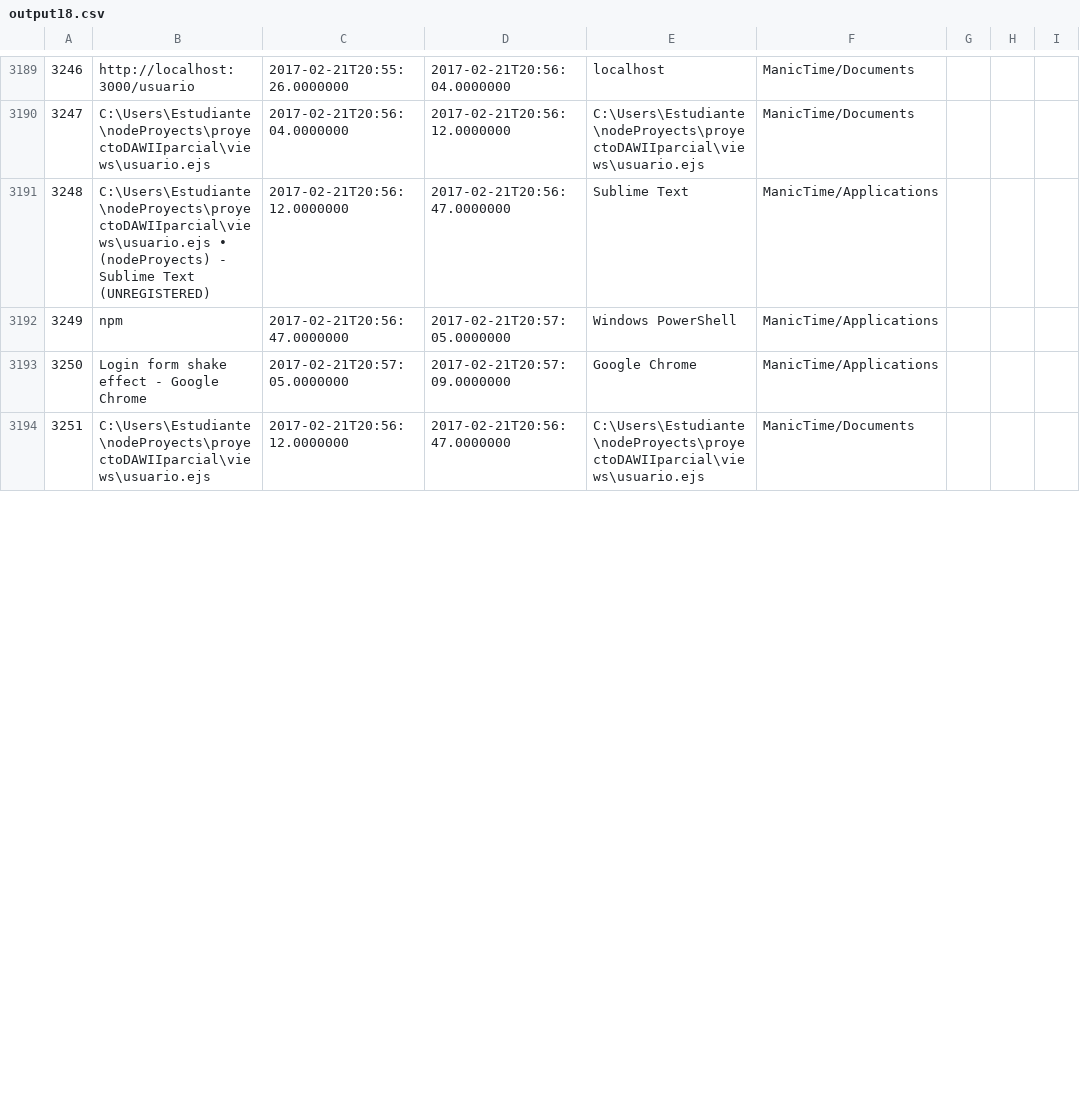
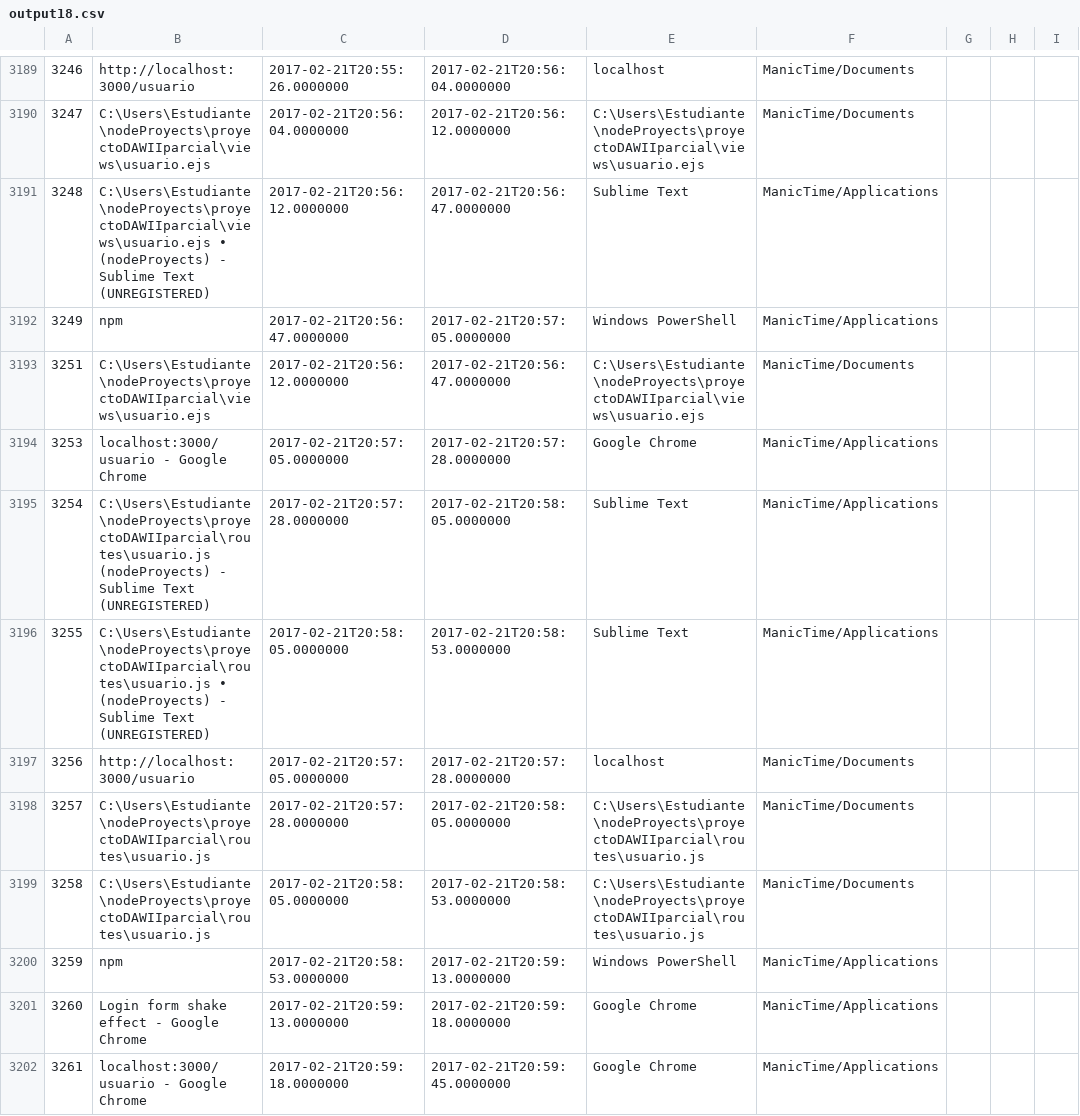
Before and after one commit to LeoEras/MTB, a CSV file: output18.csv, drawn as a sheet; only a part is shown, gaps mark what is left out; removed rows and columns are numbered as before the commit, all else as after; the diff covers the shown part only; the diff names each change by its address in the sheet, - before the commit and + after, or states it on an @@ line.

Commit message:
Update

```diff
--- a/output18.csv
+++ b/output18.csv
-row 3193: 3250 | Login form shake effect - Google Chrome | 2017-02-21T20:57:05.0000000 | 2017-02-21T20:57:09.0000000 | Google Chrome | ManicTime/Applications
+row 3194: 3253 | localhost:3000/usuario - Google Chrome | 2017-02-21T20:57:05.0000000 | 2017-02-21T20:57:28.0000000 | Google Chrome | ManicTime/Applications
+row 3195: 3254 | C:\Users\Estudiante\nodeProyects\proyectoDAWIIparcial\routes\usuario.js (nodeProyects) - Sublime Text (UNREGISTERED) | 2017-02-21T20:57:28.0000000 | 2017-02-21T20:58:05.0000000 | Sublime Text | ManicTime/Applications
+row 3196: 3255 | C:\Users\Estudiante\nodeProyects\proyectoDAWIIparcial\routes\usuario.js • (nodeProyects) - Sublime Text (UNREGISTERED) | 2017-02-21T20:58:05.0000000 | 2017-02-21T20:58:53.0000000 | Sublime Text | ManicTime/Applications
+row 3197: 3256 | http://localhost:3000/usuario | 2017-02-21T20:57:05.0000000 | 2017-02-21T20:57:28.0000000 | localhost | ManicTime/Documents
+row 3198: 3257 | C:\Users\Estudiante\nodeProyects\proyectoDAWIIparcial\routes\usuario.js | 2017-02-21T20:57:28.0000000 | 2017-02-21T20:58:05.0000000 | C:\Users\Estudiante\nodeProyects\proyectoDAWIIparcial\routes\usuario.js | ManicTime/Documents
+row 3199: 3258 | C:\Users\Estudiante\nodeProyects\proyectoDAWIIparcial\routes\usuario.js | 2017-02-21T20:58:05.0000000 | 2017-02-21T20:58:53.0000000 | C:\Users\Estudiante\nodeProyects\proyectoDAWIIparcial\routes\usuario.js | ManicTime/Documents
+row 3200: 3259 | npm | 2017-02-21T20:58:53.0000000 | 2017-02-21T20:59:13.0000000 | Windows PowerShell | ManicTime/Applications
+row 3201: 3260 | Login form shake effect - Google Chrome | 2017-02-21T20:59:13.0000000 | 2017-02-21T20:59:18.0000000 | Google Chrome | ManicTime/Applications
+row 3202: 3261 | localhost:3000/usuario - Google Chrome | 2017-02-21T20:59:18.0000000 | 2017-02-21T20:59:45.0000000 | Google Chrome | ManicTime/Applications
```
Also changed, not shown: 22 added rows, 3 edited cells and row numbers in column A elsewhere in this file.
